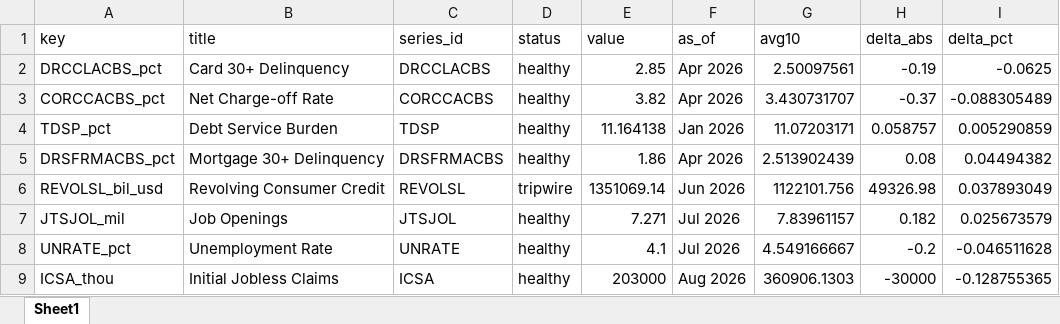
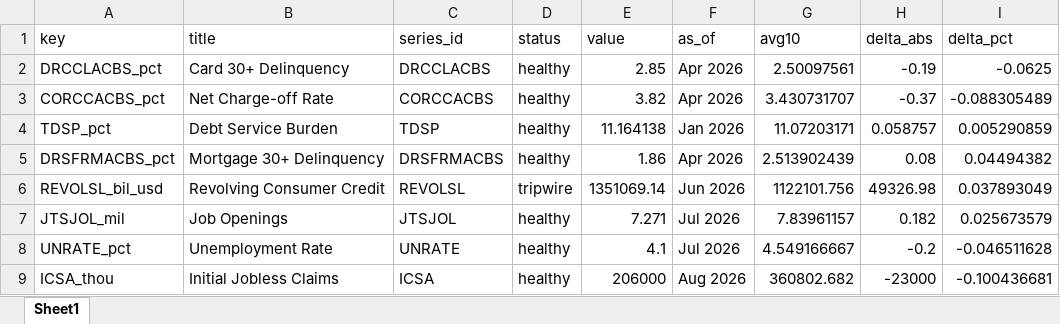
Before and after one commit to cjbrownbear/Macro-Credit-Dashboard, an Excel workbook: macro_credit_metrics.xlsx, sheet Sheet1, drawn as a sheet; values as stored, in another font and other column widths than the file's, no borders; the diff names each change by its address in the sheet, - before the commit and + after, or states it on an @@ line.

```diff
--- a/macro_credit_metrics.xlsx (sheet Sheet1)
+++ b/macro_credit_metrics.xlsx (sheet Sheet1)
-E9 (value): 203000
+E9 (value): 206000
-G9 (avg10): 360906.1303
+G9 (avg10): 360802.682
-H9 (delta_abs): -30000
+H9 (delta_abs): -23000
-I9 (delta_pct): -0.128755365
+I9 (delta_pct): -0.100436681
```
Also changed, not shown: macro_credit_timeseries.xlsx, 2 other files.
